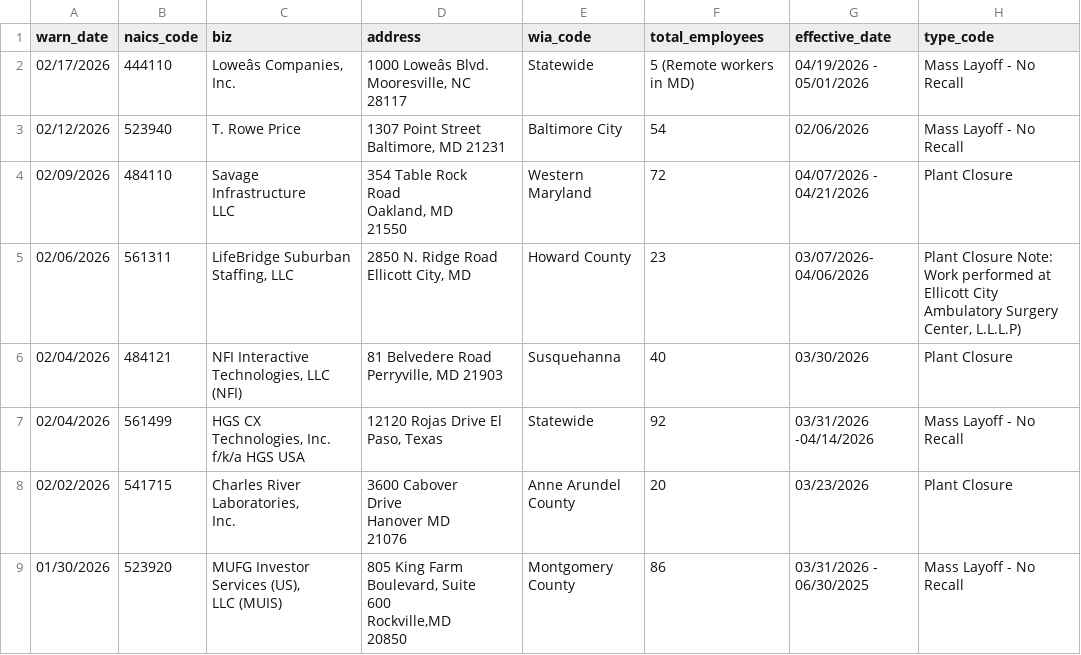
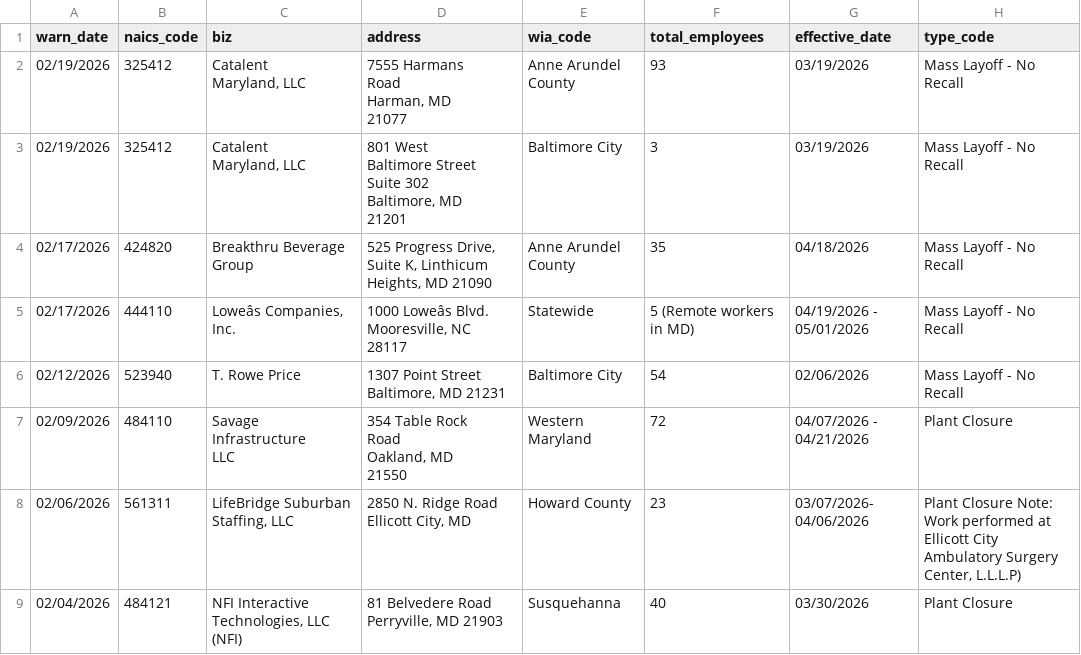
Before and after one commit to theVoiceofJosh/my-first-github-scraper, a CSV file: warn-data.csv, drawn as a sheet; only a part is shown; the shorter side is filled out with more unchanged rows; ↵ is a line break in a cell; the diff names each change by its address in the sheet, - before the commit and + after, or states it on an @@ line.

```diff
--- a/warn-data.csv
+++ b/warn-data.csv
+row 2: 02/19/2026 | 325412 | Catalent ↵ Maryland, LLC | 7555 Harmans ↵ Road ↵ Harman, MD ↵ 21077 | Anne Arundel County | 93 | 03/19/2026 | Mass Layoff - No Recall
+row 3: 02/19/2026 | 325412 | Catalent ↵ Maryland, LLC | 801 West ↵ Baltimore Street ↵ Suite 302 ↵ Baltimore, MD ↵ 21201 | Baltimore City | 3 | 03/19/2026 | Mass Layoff - No Recall
+row 4: 02/17/2026 | 424820 | Breakthru Beverage Group | 525 Progress Drive, Suite K, Linthicum Heights, MD 21090 | Anne Arundel County | 35 | 04/18/2026 | Mass Layoff - No Recall
```
